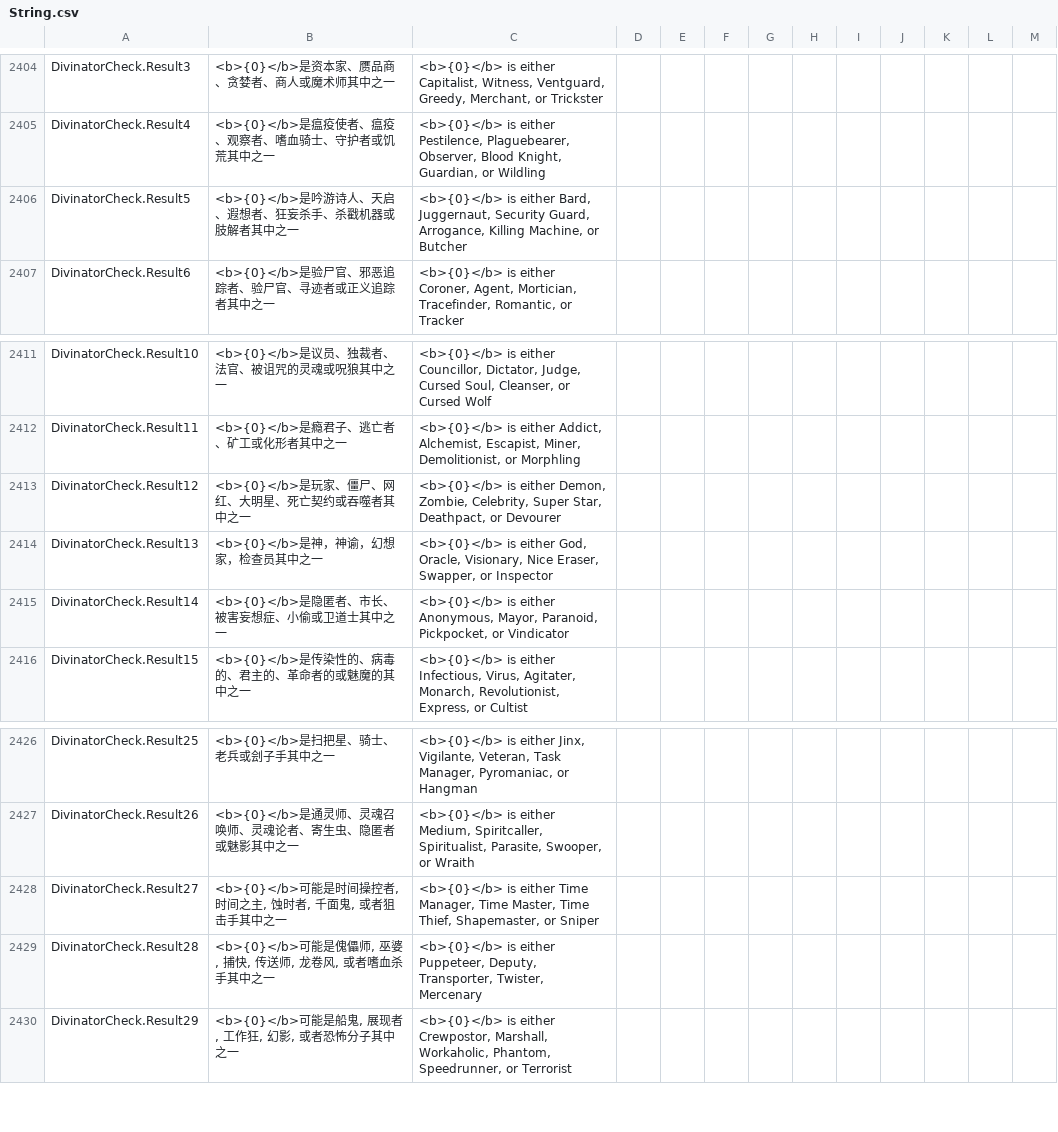
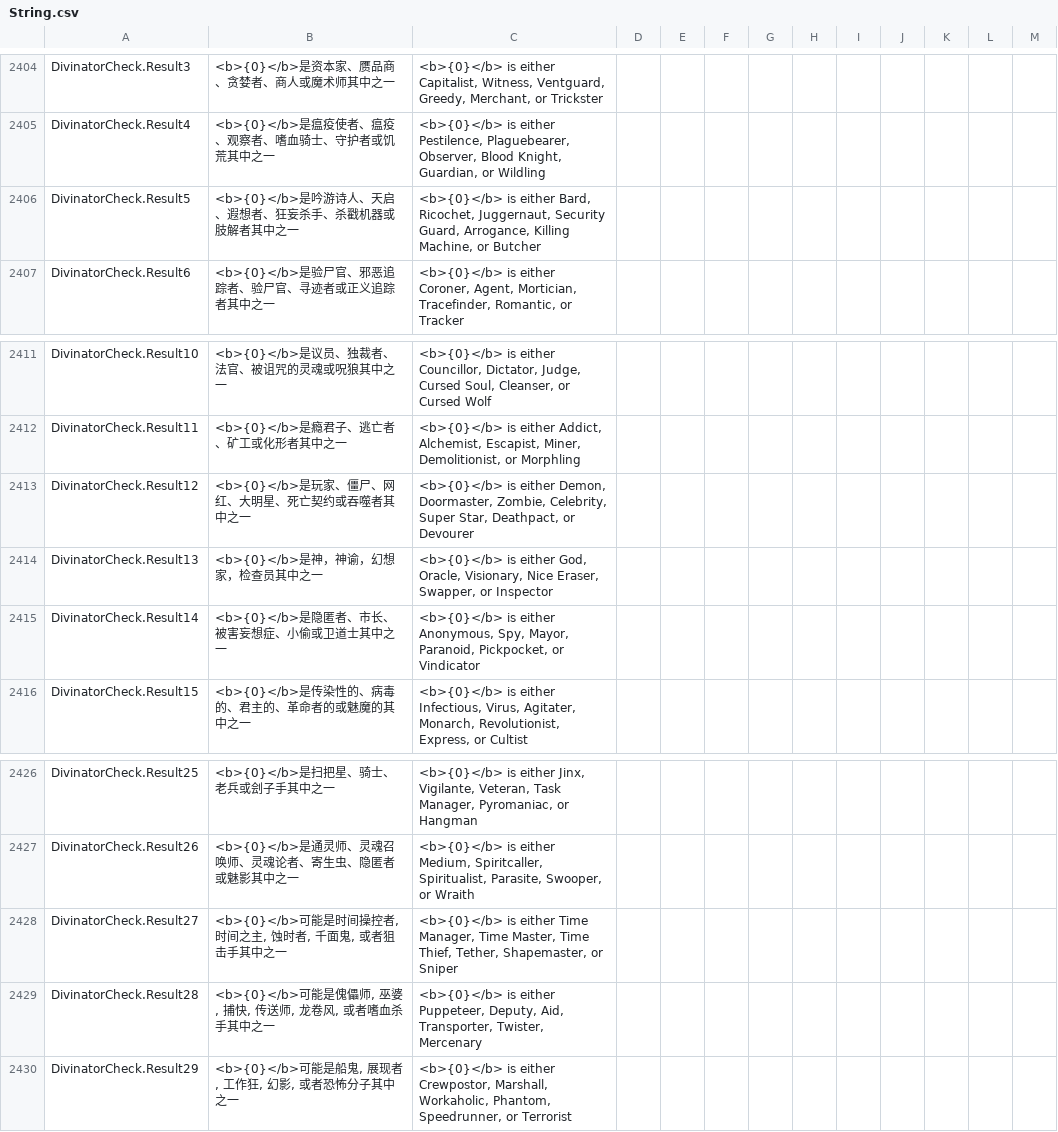
Before and after one commit to Gurge44/EndlessHostRoles, a CSV file: Resources/String.csv, drawn as a sheet; only a part is shown, gaps mark what is left out; the diff covers the shown part only.

Commit message:
Finish Door Master, Ricochet, Spy, Tether and Aid

```diff
--- a/Resources/String.csv
+++ b/Resources/String.csv
@@ -2406,3 +2406,3 @@
 "DivinatorCheck.Result4","<b>{0}</b>是瘟疫使者、瘟疫、观察者、嗜血骑士、守护者或饥荒其中之一","<b>{0}</b> is either Pestilence, Plaguebearer, Observer, Blood Knight, Guardian, or Wildling","","",""
-"DivinatorCheck.Result5","<b>{0}</b>是吟游诗人、天启、遐想者、狂妄杀手、杀戳机器或肢解者其中之一","<b>{0}</b> is either Bard, Juggernaut, Security Guard, Arrogance, Killing Machine, or Butcher","","",""
+"DivinatorCheck.Result5","<b>{0}</b>是吟游诗人、天启、遐想者、狂妄杀手、杀戳机器或肢解者其中之一","<b>{0}</b> is either Bard, Ricochet, Juggernaut, Security Guard, Arrogance, Killing Machine, or Butcher","","",""
 "DivinatorCheck.Result6","<b>{0}</b>是验尸官、邪恶追踪者、验尸官、寻迹者或正义追踪者其中之一","<b>{0}</b> is either Coroner, Agent, Mortician, Tracefinder, Romantic, or Tracker","","",""
@@ -2413,5 +2413,5 @@
 "DivinatorCheck.Result11","<b>{0}</b>是瘾君子、逃亡者、矿工或化形者其中之一","<b>{0}</b> is either Addict, Alchemist, Escapist, Miner, Demolitionist, or Morphling","","",""
-"DivinatorCheck.Result12","<b>{0}</b>是玩家、僵尸、网红、大明星、死亡契约或吞噬者其中之一","<b>{0}</b> is either Demon, Zombie, Celebrity, Super Star, Deathpact, or Devourer","","",""
+"DivinatorCheck.Result12","<b>{0}</b>是玩家、僵尸、网红、大明星、死亡契约或吞噬者其中之一","<b>{0}</b> is either Demon, Doormaster, Zombie, Celebrity, Super Star, Deathpact, or Devourer","","",""
 "DivinatorCheck.Result13","<b>{0}</b>是神，神谕，幻想家，检查员其中之一","<b>{0}</b> is either God, Oracle, Visionary, Nice Eraser, Swapper, or Inspector","","",""
-"DivinatorCheck.Result14","<b>{0}</b>是隐匿者、市长、被害妄想症、小偷或卫道士其中之一","<b>{0}</b> is either Anonymous, Mayor, Paranoid, Pickpocket, or Vindicator","","",""
+"DivinatorCheck.Result14","<b>{0}</b>是隐匿者、市长、被害妄想症、小偷或卫道士其中之一","<b>{0}</b> is either Anonymous, Spy, Mayor, Paranoid, Pickpocket, or Vindicator","","",""
 "DivinatorCheck.Result15","<b>{0}</b>是传染性的、病毒的、君主的、革命者的或魅魔的其中之一","<b>{0}</b> is either Infectious, Virus, Agitater, Monarch, Revolutionist, Express, or Cultist","","",""
@@ -2428,4 +2428,4 @@
 "DivinatorCheck.Result26","<b>{0}</b>是通灵师、灵魂召唤师、灵魂论者、寄生虫、隐匿者或魅影其中之一","<b>{0}</b> is either Medium, Spiritcaller, Spiritualist, Parasite, Swooper, or Wraith","","",""
-"DivinatorCheck.Result27","<b>{0}</b>可能是时间操控者, 时间之主, 蚀时者, 千面鬼, 或者狙击手其中之一","<b>{0}</b> is either Time Manager, Time Master, Time Thief, Shapemaster, or Sniper"
-"DivinatorCheck.Result28","<b>{0}</b>可能是傀儡师, 巫婆, 捕快, 传送师, 龙卷风, 或者嗜血杀手其中之一","<b>{0}</b> is either Puppeteer, Deputy, Transporter, Twister, Mercenary","","",""
+"DivinatorCheck.Result27","<b>{0}</b>可能是时间操控者, 时间之主, 蚀时者, 千面鬼, 或者狙击手其中之一","<b>{0}</b> is either Time Manager, Time Master, Time Thief, Tether, Shapemaster, or Sniper"
+"DivinatorCheck.Result28","<b>{0}</b>可能是傀儡师, 巫婆, 捕快, 传送师, 龙卷风, 或者嗜血杀手其中之一","<b>{0}</b> is either Puppeteer, Deputy, Aid, Transporter, Twister, Mercenary","","",""
 "DivinatorCheck.Result29","<b>{0}</b>可能是船鬼, 展现者, 工作狂, 幻影, 或者恐怖分子其中之一","<b>{0}</b> is either Crewpostor, Marshall, Workaholic, Phantom, Speedrunner, or Terrorist","","",""
```
Also changed, not shown: 29 added rows elsewhere in this file, 25 other files.
